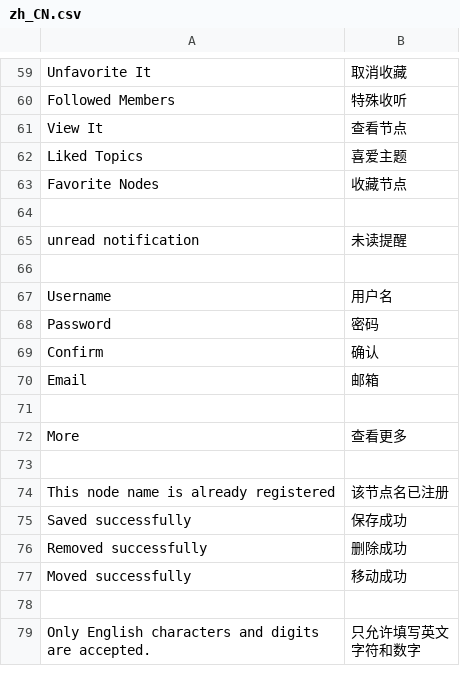
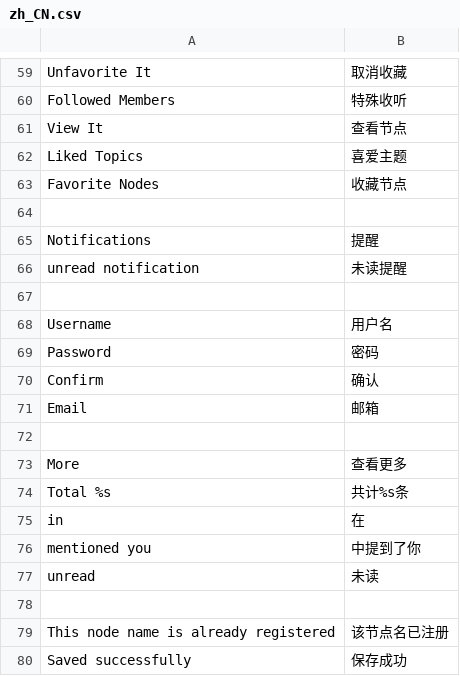
Before and after one commit to whtsky/Gather, a CSV file: locale/zh_CN.csv, drawn as a sheet; only a part is shown, gaps mark what is left out; the shorter side is filled out with more unchanged rows; the diff names each change by its address in the sheet, - before the commit and + after, or states it on an @@ line.

Commit message:
add notification page.

```diff
--- a/locale/zh_CN.csv
+++ b/locale/zh_CN.csv
+row 65: Notifications | 提醒
+row 74: Total %s | 共计%s条
+row 75: in | 在
+row 76: mentioned you | 中提到了你
+row 77: unread | 未读
```
Also changed, not shown: 8 other files.
